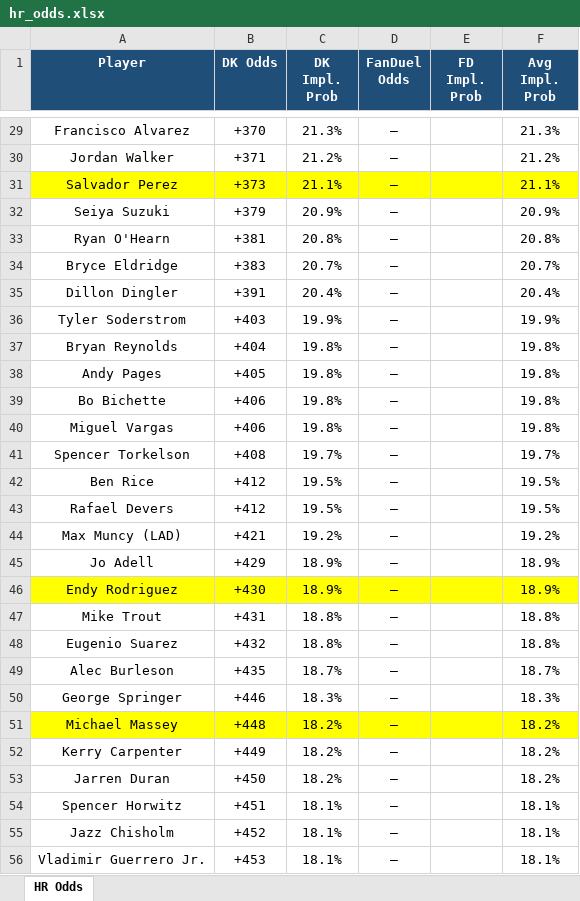
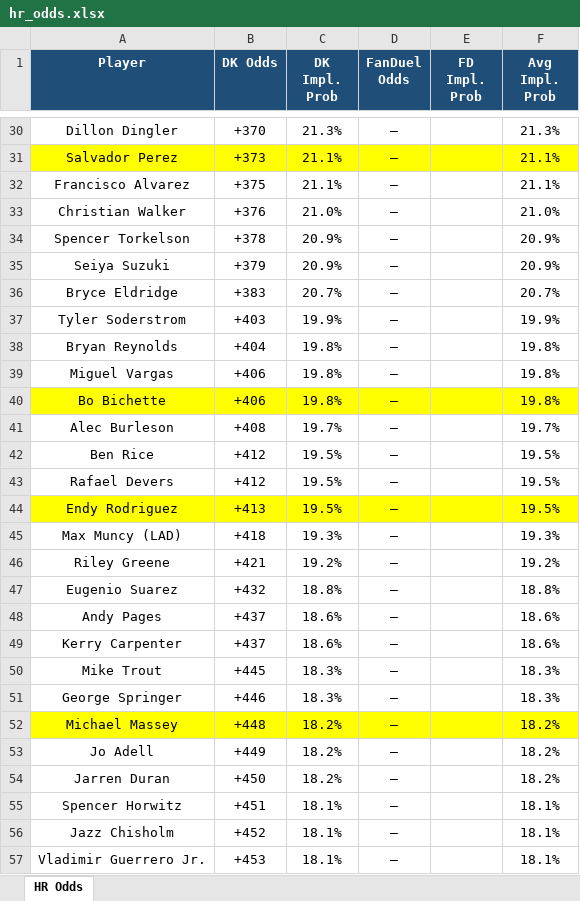
Before and after one commit to kornbergercharles-prog/HR-Odds-Scraper, an Excel workbook: hr_odds.xlsx, sheet HR Odds, drawn as a sheet; only a part is shown, gaps mark what is left out; values as stored, in another font and other column widths than the file's, no borders; removed rows and columns are numbered as before the commit, all else as after; the diff covers the shown part only; the diff names each change by its address in the sheet, - before the commit and + after, or states it on an @@ line.

```diff
--- a/hr_odds.xlsx (sheet HR Odds)
+++ b/hr_odds.xlsx (sheet HR Odds)
-A30 (Player): Francisco Alvarez
+A30 (Player): Dillon Dingler
-row 30: Jordan Walker | +371 | 21.2% | — |  | 21.2%
+row 32: Francisco Alvarez | +375 | 21.1% | — |  | 21.1%
+row 33: Christian Walker | +376 | 21.0% | — |  | 21.0%
+row 34: Spencer Torkelson | +378 | 20.9% | — |  | 20.9%
-row 33: Ryan O'Hearn | +381 | 20.8% | — |  | 20.8%
-row 35: Dillon Dingler | +391 | 20.4% | — |  | 20.4%
-A39 (Player): Andy Pages
+A39 (Player): Miguel Vargas
-B39 (DK Odds): +405
+B39 (DK Odds): +406
-A40:F40 fill: none
+A40:F40 fill: #FFFF00
-row 40: Miguel Vargas | +406 | 19.8% | — |  | 19.8%
-A41 (Player): Spencer Torkelson
+A41 (Player): Alec Burleson
-row 44: Max Muncy (LAD) | +421 | 19.2% | — |  | 19.2%
-row 45: Jo Adell | +429 | 18.9% | — |  | 18.9%
-B44 (DK Odds): +430
+B44 (DK Odds): +413
-C44 (DK Impl. Prob): 18.9%
+C44 (DK Impl. Prob): 19.5%
-F44 (Avg Impl. Prob): 18.9%
+F44 (Avg Impl. Prob): 19.5%
-row 47: Mike Trout | +431 | 18.8% | — |  | 18.8%
+row 45: Max Muncy (LAD) | +418 | 19.3% | — |  | 19.3%
+row 46: Riley Greene | +421 | 19.2% | — |  | 19.2%
-row 49: Alec Burleson | +435 | 18.7% | — |  | 18.7%
+row 48: Andy Pages | +437 | 18.6% | — |  | 18.6%
+row 49: Kerry Carpenter | +437 | 18.6% | — |  | 18.6%
+row 50: Mike Trout | +445 | 18.3% | — |  | 18.3%
-A53 (Player): Kerry Carpenter
+A53 (Player): Jo Adell
```
Also changed, not shown: 53 added rows, 53 removed rows, 18 moved rows, 57 edited cells and cell formats elsewhere in this sheet, 1 other file.
